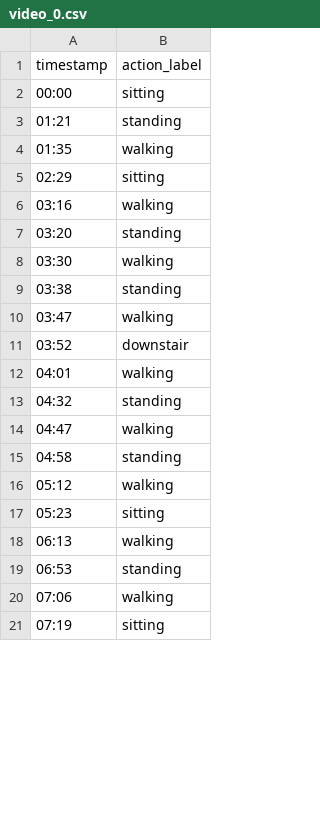
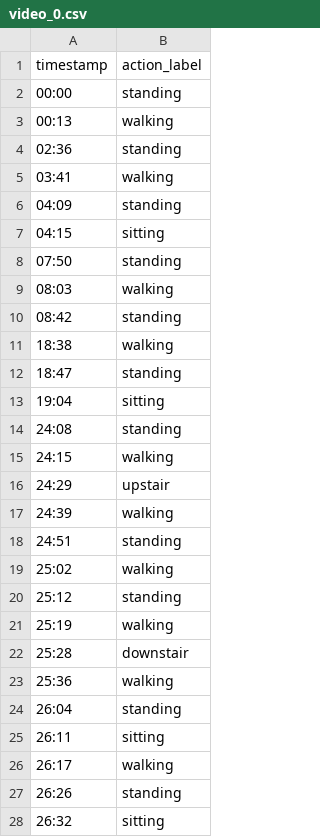
Before and after one commit to YY-GX/EgoVLPv2, a CSV file: EgoVLPv2/annotations/video_0.csv, drawn as a sheet; only a part is shown; the diff covers the shown part only.

Commit message:
update annotations

```diff
--- a/EgoVLPv2/annotations/video_0.csv
+++ b/EgoVLPv2/annotations/video_0.csv
@@ -2,20 +2,27 @@ timestamp, action_label
-00:00, sitting
-01:21, standing
-01:35, walking
-02:29, sitting
-03:16, walking
-03:20, standing
-03:30, walking
-03:38, standing
-03:47, walking
-03:52, downstair
-04:01, walking
-04:32, standing
-04:47, walking
-04:58, standing
-05:12, walking
-05:23, sitting
-06:13, walking
-06:53, standing
-07:06, walking
-07:19, sitting
+00:00,standing
+00:13,walking
+02:36,standing
+03:41,walking
+04:09,standing
+04:15,sitting
+07:50,standing
+08:03,walking
+08:42,standing
+18:38,walking
+18:47,standing
+19:04,sitting
+24:08,standing
+24:15,walking
+24:29,upstair
+24:39,walking
+24:51,standing
+25:02,walking
+25:12,standing
+25:19,walking
+25:28,downstair
+25:36,walking
+26:04,standing
+26:11,sitting
+26:17,walking
+26:26,standing
+26:32,sitting
```
Also changed, not shown: 1 added row, 9 removed rows and 2 edited cells elsewhere in this file, 13 other files.
